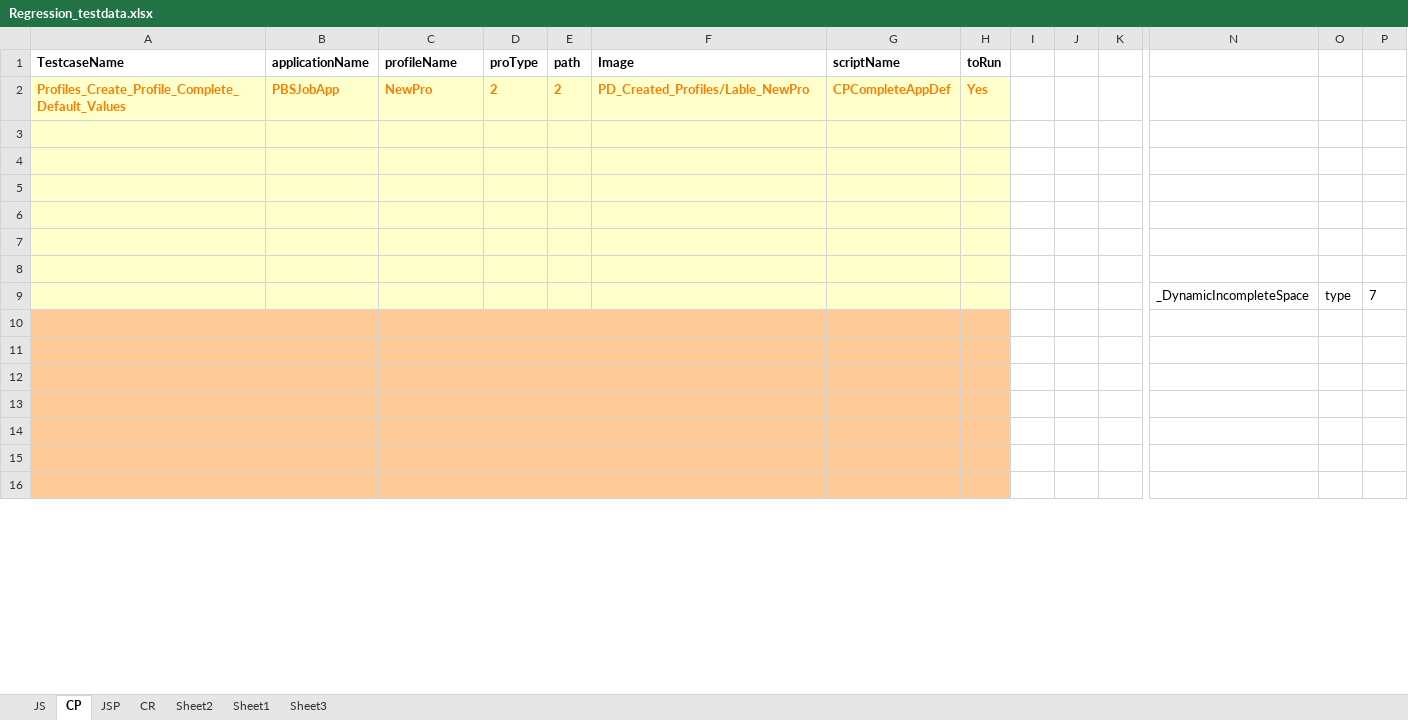
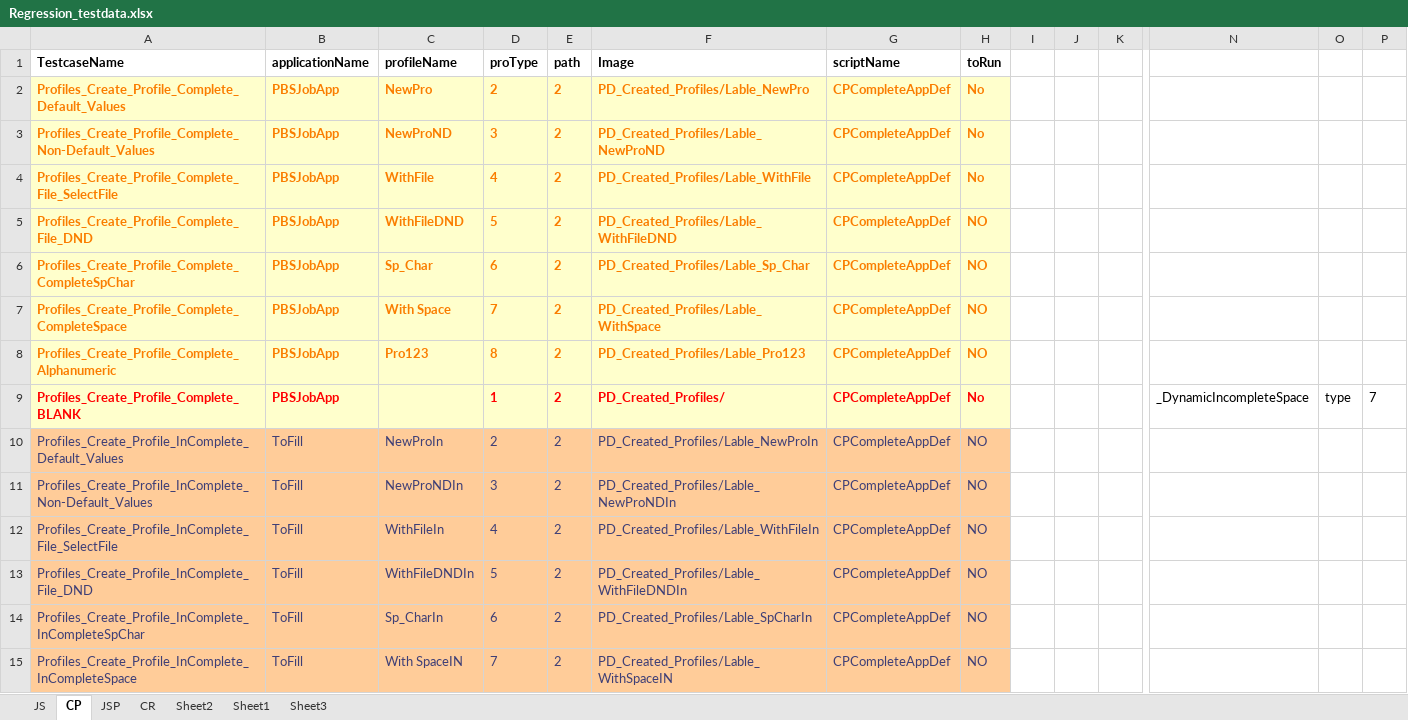
Before and after one commit to rohinis/EggPlant, an Excel workbook: Access_Desktop.suite/Resources/Regression_testdata.xlsx, sheet CP, drawn as a sheet; only a part is shown, gaps mark what is left out; values as stored, in another font and other column widths than the file's, no borders; removed rows and columns are numbered as before the commit, all else as after; rows hold the shown columns only; the diff covers the shown part only; the diff names each change by its address in the sheet, - before the commit and + after, or states it on an @@ line.

Commit message:
Regression Suite - Create Profile script edited
Regression Suite - Create Profile script edited

```diff
--- a/Access_Desktop.suite/Resources/Regression_testdata.xlsx (sheet CP)
+++ b/Access_Desktop.suite/Resources/Regression_testdata.xlsx (sheet CP)
-H2 (toRun): Yes
+H2 (toRun): No
-row 3: (empty)
+row 3: Profiles_Create_Profile_Complete_Non-Default_Values | PBSJobApp | NewProND | 3 | 2 | PD_Created_Profiles/Lable_NewProND | CPCompleteAppDef | No
-row 4: (empty)
+row 4: Profiles_Create_Profile_Complete_File_SelectFile | PBSJobApp | WithFile | 4 | 2 | PD_Created_Profiles/Lable_WithFile | CPCompleteAppDef | No
-row 5: (empty)
+row 5: Profiles_Create_Profile_Complete_File_DND | PBSJobApp | WithFileDND | 5 | 2 | PD_Created_Profiles/Lable_WithFileDND | CPCompleteAppDef | NO
-row 6: (empty)
+row 6: Profiles_Create_Profile_Complete_CompleteSpChar | PBSJobApp | Sp_Char | 6 | 2 | PD_Created_Profiles/Lable_Sp_Char | CPCompleteAppDef | NO
-row 7: (empty)
+row 7: Profiles_Create_Profile_Complete_CompleteSpace | PBSJobApp | With Space | 7 | 2 | PD_Created_Profiles/Lable_WithSpace | CPCompleteAppDef | NO
-row 8: (empty)
+row 8: Profiles_Create_Profile_Complete_Alphanumeric | PBSJobApp | Pro123 | 8 | 2 | PD_Created_Profiles/Lable_Pro123 | CPCompleteAppDef | NO
-row 9:  |  |  |  |  |  |  |  |  |  |  | _DynamicIncompleteSpace | type | 7
-row 9: (empty)
+row 9: Profiles_Create_Profile_Complete_BLANK | PBSJobApp |  | 1 | 2 | PD_Created_Profiles/ | CPCompleteAppDef | No |  |  |  | _DynamicIncompleteSpace | type | 7
-A9:H9 fill: #FFCC99
+A9:H9 fill: #FFFFCC
-row 10: (empty)
+row 10: Profiles_Create_Profile_InComplete_Default_Values | ToFill | NewProIn | 2 | 2 | PD_Created_Profiles/Lable_NewProIn | CPCompleteAppDef | NO
-row 11: (empty)
+row 11: Profiles_Create_Profile_InComplete_Non-Default_Values | ToFill | NewProNDIn | 3 | 2 | PD_Created_Profiles/Lable_NewProNDIn | CPCompleteAppDef | NO
-row 12: (empty)
+row 12: Profiles_Create_Profile_InComplete_File_SelectFile | ToFill | WithFileIn | 4 | 2 | PD_Created_Profiles/Lable_WithFileIn | CPCompleteAppDef | NO
-row 13: (empty)
+row 13: Profiles_Create_Profile_InComplete_File_DND | ToFill | WithFileDNDIn | 5 | 2 | PD_Created_Profiles/Lable_WithFileDNDIn | CPCompleteAppDef | NO
-row 14: (empty)
+row 14: Profiles_Create_Profile_InComplete_InCompleteSpChar | ToFill | Sp_CharIn | 6 | 2 | PD_Created_Profiles/Lable_SpCharIn | CPCompleteAppDef | NO
-row 15: (empty)
+row 15: Profiles_Create_Profile_InComplete_InCompleteSpace | ToFill | With SpaceIN | 7 | 2 | PD_Created_Profiles/Lable_WithSpaceIN | CPCompleteAppDef | NO
```
Also changed, not shown: 11 added rows, 1 removed row, 71 edited cells and cell formats elsewhere in this sheet, sheet Sheet3, sheet JSP, 7 other files.
